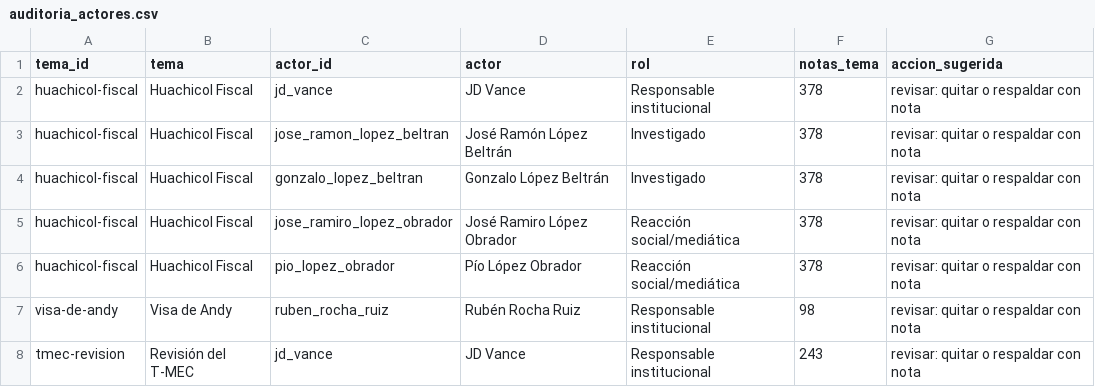
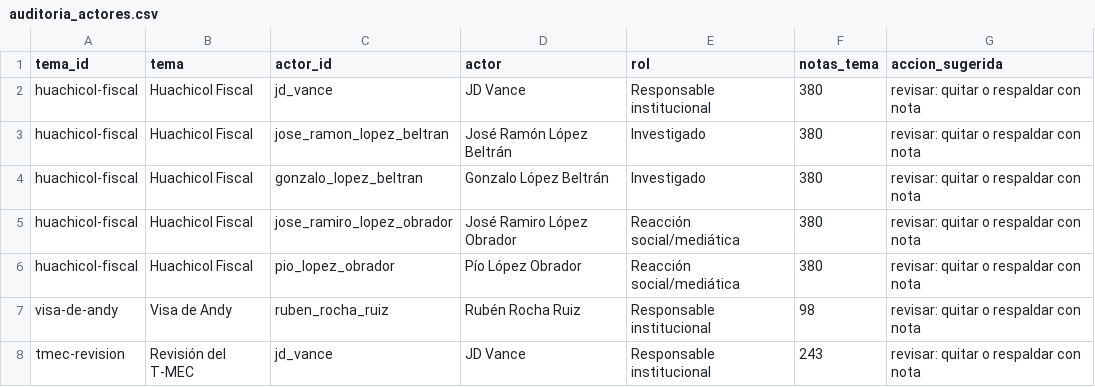
Before and after one commit to OckarLezama/ecosistema-politico, a CSV file: data/auditoria_actores.csv, drawn as a sheet; only a part is shown.

```diff
--- a/data/auditoria_actores.csv
+++ b/data/auditoria_actores.csv
@@ -1,7 +1,7 @@
 tema_id,tema,actor_id,actor,rol,notas_tema,accion_sugerida
-huachicol-fiscal,Huachicol Fiscal,jd_vance,JD Vance,Responsable institucional,378,revisar: quitar o respaldar con nota
-huachicol-fiscal,Huachicol Fiscal,jose_ramon_lopez_beltran,José Ramón López Beltrán,Investigado,378,revisar: quitar o respaldar con nota
-huachicol-fiscal,Huachicol Fiscal,gonzalo_lopez_beltran,Gonzalo López Beltrán,Investigado,378,revisar: quitar o respaldar con nota
-huachicol-fiscal,Huachicol Fiscal,jose_ramiro_lopez_obrador,José Ramiro López Obrador,Reacción social/mediática,378,revisar: quitar o respaldar con nota
-huachicol-fiscal,Huachicol Fiscal,pio_lopez_obrador,Pío López Obrador,Reacción social/mediática,378,revisar: quitar o respaldar con nota
+huachicol-fiscal,Huachicol Fiscal,jd_vance,JD Vance,Responsable institucional,380,revisar: quitar o respaldar con nota
+huachicol-fiscal,Huachicol Fiscal,jose_ramon_lopez_beltran,José Ramón López Beltrán,Investigado,380,revisar: quitar o respaldar con nota
+huachicol-fiscal,Huachicol Fiscal,gonzalo_lopez_beltran,Gonzalo López Beltrán,Investigado,380,revisar: quitar o respaldar con nota
+huachicol-fiscal,Huachicol Fiscal,jose_ramiro_lopez_obrador,José Ramiro López Obrador,Reacción social/mediática,380,revisar: quitar o respaldar con nota
+huachicol-fiscal,Huachicol Fiscal,pio_lopez_obrador,Pío López Obrador,Reacción social/mediática,380,revisar: quitar o respaldar con nota
 visa-de-andy,Visa de Andy,ruben_rocha_ruiz,Rubén Rocha Ruiz,Responsable institucional,98,revisar: quitar o respaldar con nota
```
Also changed, not shown: data/auditoria_temas.csv, 4 other files.
